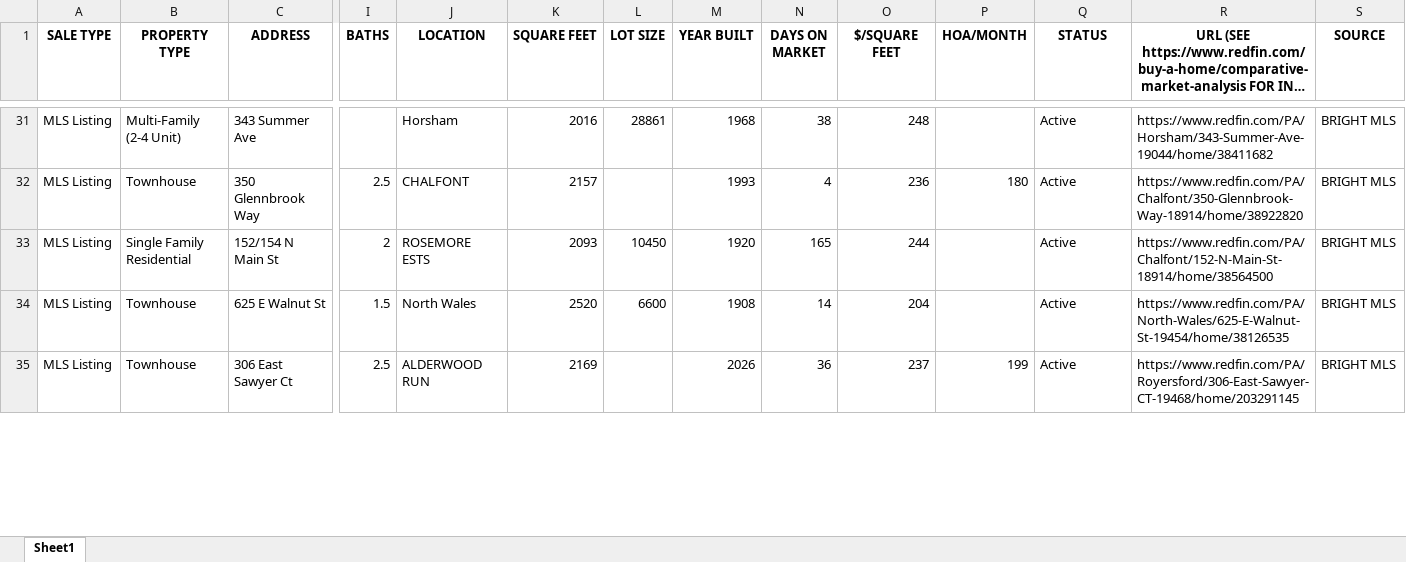
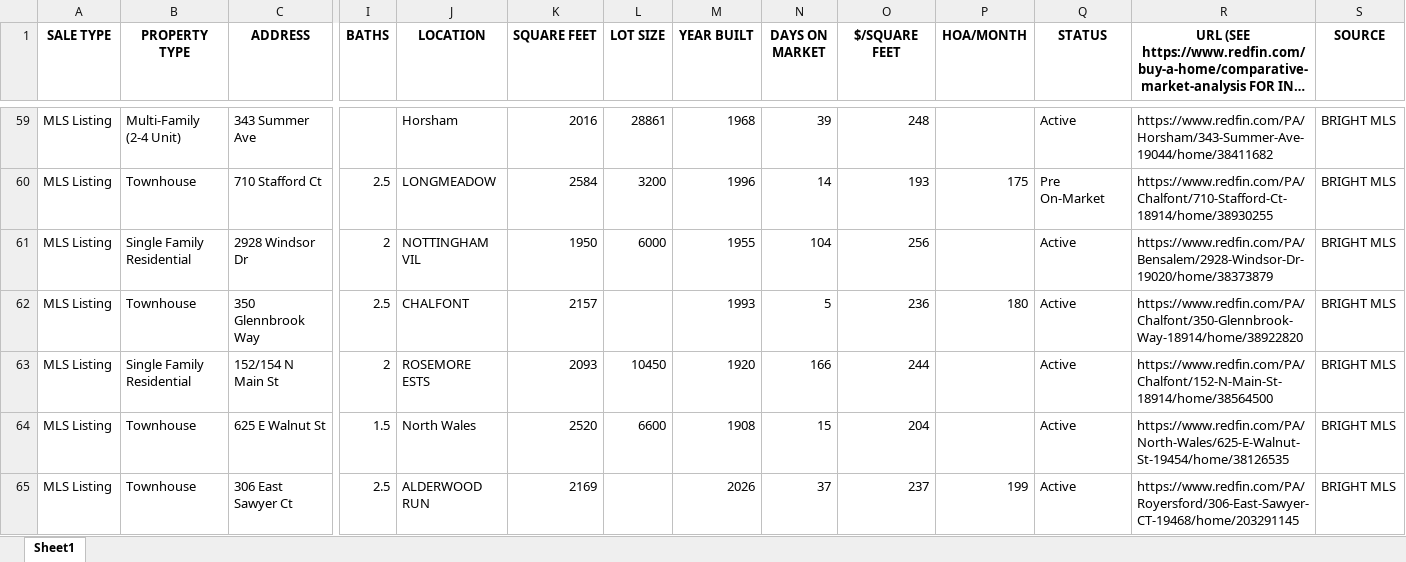
Before and after one commit to Hacker-2004/home-finder, an Excel workbook: homes.xlsx, sheet Sheet1, drawn as a sheet; only a part is shown, gaps mark what is left out; long unchanged cells end in …; values as stored, in another font and other column widths than the file's, no borders; addresses are those after the commit; rows hold the shown columns only; the diff covers the shown part only; the diff names each change by its address in the sheet, - before the commit and + after, or states it on an @@ line.

```diff
--- a/homes.xlsx (sheet Sheet1)
+++ b/homes.xlsx (sheet Sheet1)
-N59 (DAYS ON MARKET): 38
+N59 (DAYS ON MARKET): 39
+row 60: MLS Listing | Townhouse | 710 Stafford Ct | 2.5 | LONGMEADOW | 2584 | 3200 | 1996 | 14 | 193 | 175 | Pre On-Market | https://www.redfin.com/PA/Chalfont/710-Stafford-Ct-18914/home/38930255 | BRIGHT MLS
+row 61: MLS Listing | Single Family Residential | 2928 Windsor Dr | 2 | NOTTINGHAM VIL | 1950 | 6000 | 1955 | 104 | 256 |  | Active | https://www.redfin.com/PA/Bensalem/2928-Windsor-Dr-19020/home/38373879 | BRIGHT MLS
-N62 (DAYS ON MARKET): 4
+N62 (DAYS ON MARKET): 5
-N63 (DAYS ON MARKET): 165
+N63 (DAYS ON MARKET): 166
-N64 (DAYS ON MARKET): 14
+N64 (DAYS ON MARKET): 15
-N65 (DAYS ON MARKET): 36
+N65 (DAYS ON MARKET): 37
```
Also changed, not shown: 53 added rows, 4 removed rows and 76 edited cells elsewhere in this sheet, 1 other file.
